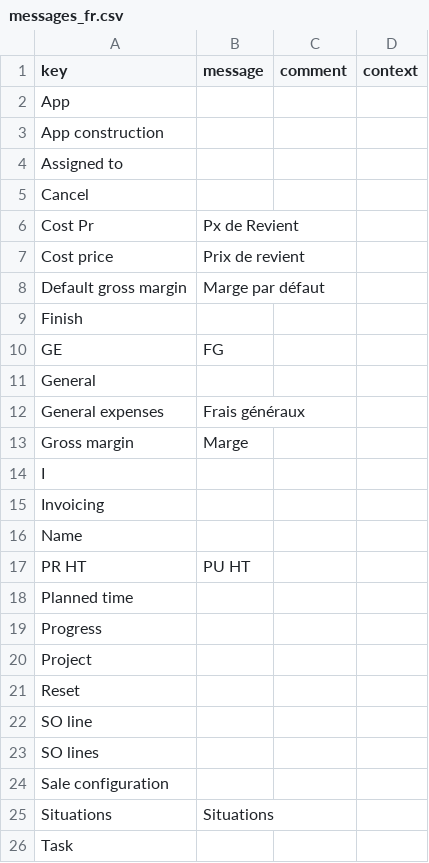
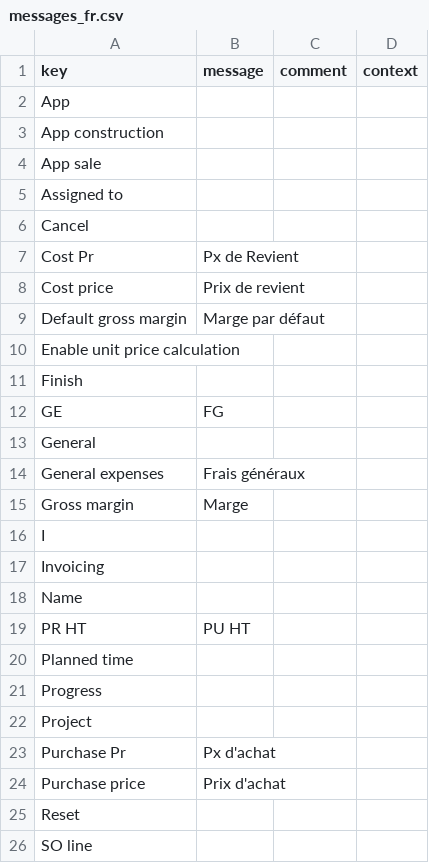
Before and after one commit to mak-axelor/axelor-open-suite, a CSV file: axelor-construction/src/main/resources/i18n/messages_fr.csv, drawn as a sheet; only a part is shown; the shorter side is filled out with more unchanged rows; the diff names each change by its address in the sheet, - before the commit and + after, or states it on an @@ line.

Commit message:
Fixe unit price calculation + translations + change calculation mechanism

```diff
--- a/axelor-construction/src/main/resources/i18n/messages_fr.csv
+++ b/axelor-construction/src/main/resources/i18n/messages_fr.csv
+row 4: App sale
+row 10: Enable unit price calculation
+row 23: Purchase Pr | Px d'achat
+row 24: Purchase price | Prix d'achat
```
Also changed, not shown: axelor-construction/src/main/resources/i18n/messages.csv, axelor-construction/src/main/resources/i18n/messages_en.csv, 4 other files.
